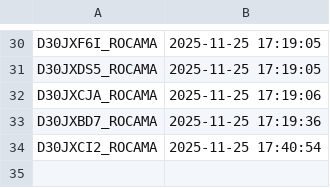
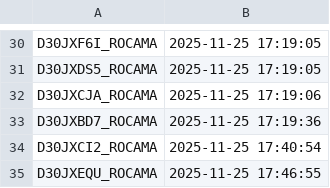
Before and after one commit to gganada/Huenit_update_repo, a CSV file: logs/device_log.csv, drawn as a sheet; only a part is shown, gaps mark what is left out.

Commit message:
🎯 K210 펌웨어 업데이트 완료 - 총 34개 장치 로그 업데이트

```diff
--- a/logs/device_log.csv
+++ b/logs/device_log.csv
@@ -34 +34,2 @@ D30JXBD7_ROCAMA,2025-11-25 17:19:36
 D30JXCI2_ROCAMA,2025-11-25 17:40:54
+D30JXEQU_ROCAMA,2025-11-25 17:46:55
```
